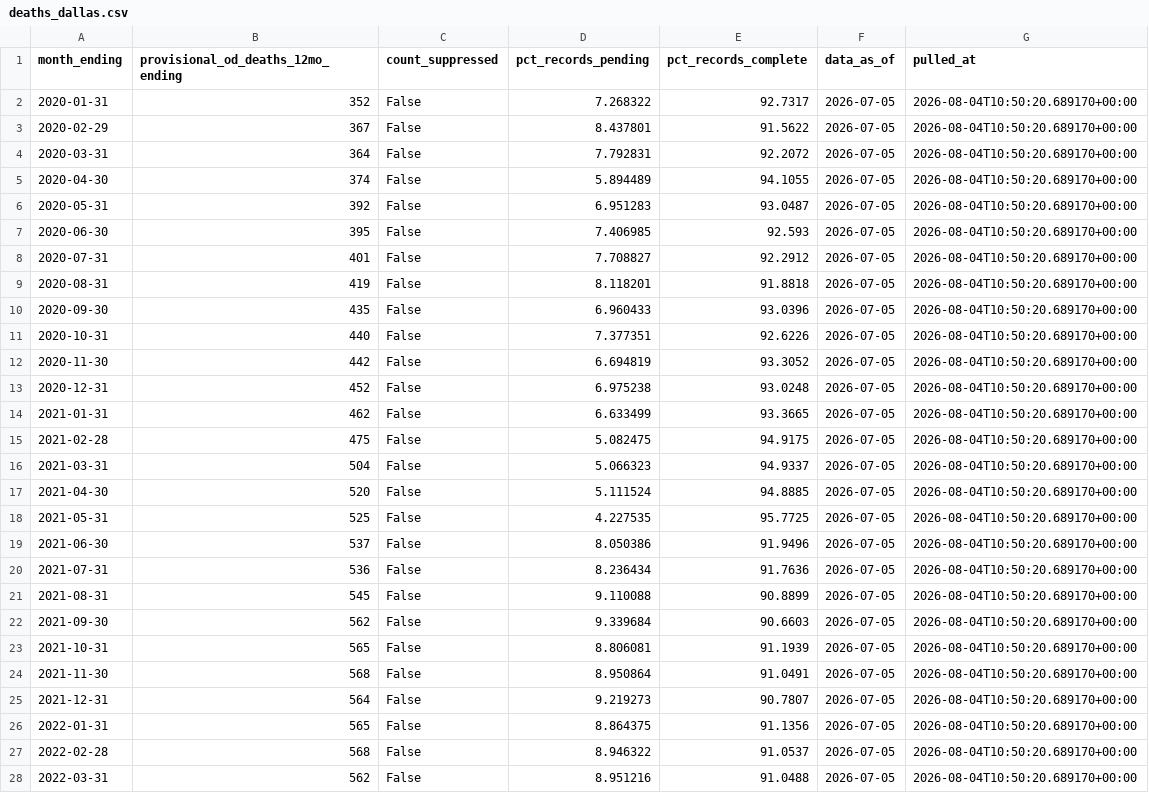
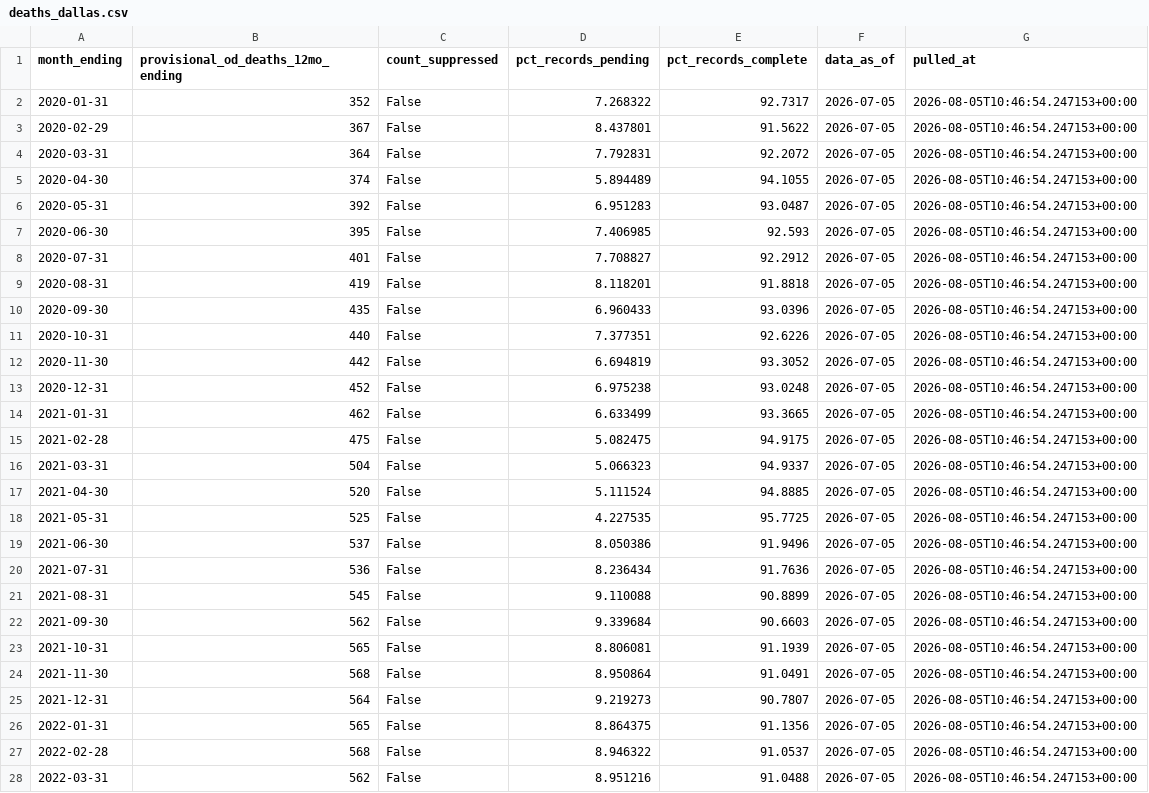
Before and after one commit to Ilyas1434/dallas-research-savespots, a CSV file: data/clean/deaths_dallas.csv, drawn as a sheet; only a part is shown; the diff covers the shown part only.

```diff
--- a/data/clean/deaths_dallas.csv
+++ b/data/clean/deaths_dallas.csv
@@ -1,28 +1,28 @@
 month_ending,provisional_od_deaths_12mo_ending,count_suppressed,pct_records_pending,pct_records_complete,data_as_of,pulled_at
-2020-01-31,352,False,7.268322,92.7317,2026-07-05,2026-08-04T10:50:20.689170+00:00
-2020-02-29,367,False,8.437801,91.5622,2026-07-05,2026-08-04T10:50:20.689170+00:00
-2020-03-31,364,False,7.792831,92.2072,2026-07-05,2026-08-04T10:50:20.689170+00:00
-2020-04-30,374,False,5.894489,94.1055,2026-07-05,2026-08-04T10:50:20.689170+00:00
-2020-05-31,392,False,6.951283,93.0487,2026-07-05,2026-08-04T10:50:20.689170+00:00
-2020-06-30,395,False,7.406985,92.593,2026-07-05,2026-08-04T10:50:20.689170+00:00
-2020-07-31,401,False,7.708827,92.2912,2026-07-05,2026-08-04T10:50:20.689170+00:00
-2020-08-31,419,False,8.118201,91.8818,2026-07-05,2026-08-04T10:50:20.689170+00:00
-2020-09-30,435,False,6.960433,93.0396,2026-07-05,2026-08-04T10:50:20.689170+00:00
-2020-10-31,440,False,7.377351,92.6226,2026-07-05,2026-08-04T10:50:20.689170+00:00
-2020-11-30,442,False,6.694819,93.3052,2026-07-05,2026-08-04T10:50:20.689170+00:00
-2020-12-31,452,False,6.975238,93.0248,2026-07-05,2026-08-04T10:50:20.689170+00:00
-2021-01-31,462,False,6.633499,93.3665,2026-07-05,2026-08-04T10:50:20.689170+00:00
-2021-02-28,475,False,5.082475,94.9175,2026-07-05,2026-08-04T10:50:20.689170+00:00
-2021-03-31,504,False,5.066323,94.9337,2026-07-05,2026-08-04T10:50:20.689170+00:00
-2021-04-30,520,False,5.111524,94.8885,2026-07-05,2026-08-04T10:50:20.689170+00:00
-2021-05-31,525,False,4.227535,95.7725,2026-07-05,2026-08-04T10:50:20.689170+00:00
-2021-06-30,537,False,8.050386,91.9496,2026-07-05,2026-08-04T10:50:20.689170+00:00
-2021-07-31,536,False,8.236434,91.7636,2026-07-05,2026-08-04T10:50:20.689170+00:00
-2021-08-31,545,False,9.110088,90.8899,2026-07-05,2026-08-04T10:50:20.689170+00:00
-2021-09-30,562,False,9.339684,90.6603,2026-07-05,2026-08-04T10:50:20.689170+00:00
-2021-10-31,565,False,8.806081,91.1939,2026-07-05,2026-08-04T10:50:20.689170+00:00
-2021-11-30,568,False,8.950864,91.0491,2026-07-05,2026-08-04T10:50:20.689170+00:00
-2021-12-31,564,False,9.219273,90.7807,2026-07-05,2026-08-04T10:50:20.689170+00:00
-2022-01-31,565,False,8.864375,91.1356,2026-07-05,2026-08-04T10:50:20.689170+00:00
-2022-02-28,568,False,8.946322,91.0537,2026-07-05,2026-08-04T10:50:20.689170+00:00
-2022-03-31,562,False,8.951216,91.0488,2026-07-05,2026-08-04T10:50:20.689170+00:00
+2020-01-31,352,False,7.268322,92.7317,2026-07-05,2026-08-05T10:46:54.247153+00:00
+2020-02-29,367,False,8.437801,91.5622,2026-07-05,2026-08-05T10:46:54.247153+00:00
+2020-03-31,364,False,7.792831,92.2072,2026-07-05,2026-08-05T10:46:54.247153+00:00
+2020-04-30,374,False,5.894489,94.1055,2026-07-05,2026-08-05T10:46:54.247153+00:00
+2020-05-31,392,False,6.951283,93.0487,2026-07-05,2026-08-05T10:46:54.247153+00:00
+2020-06-30,395,False,7.406985,92.593,2026-07-05,2026-08-05T10:46:54.247153+00:00
+2020-07-31,401,False,7.708827,92.2912,2026-07-05,2026-08-05T10:46:54.247153+00:00
+2020-08-31,419,False,8.118201,91.8818,2026-07-05,2026-08-05T10:46:54.247153+00:00
+2020-09-30,435,False,6.960433,93.0396,2026-07-05,2026-08-05T10:46:54.247153+00:00
+2020-10-31,440,False,7.377351,92.6226,2026-07-05,2026-08-05T10:46:54.247153+00:00
+2020-11-30,442,False,6.694819,93.3052,2026-07-05,2026-08-05T10:46:54.247153+00:00
+2020-12-31,452,False,6.975238,93.0248,2026-07-05,2026-08-05T10:46:54.247153+00:00
+2021-01-31,462,False,6.633499,93.3665,2026-07-05,2026-08-05T10:46:54.247153+00:00
+2021-02-28,475,False,5.082475,94.9175,2026-07-05,2026-08-05T10:46:54.247153+00:00
+2021-03-31,504,False,5.066323,94.9337,2026-07-05,2026-08-05T10:46:54.247153+00:00
+2021-04-30,520,False,5.111524,94.8885,2026-07-05,2026-08-05T10:46:54.247153+00:00
+2021-05-31,525,False,4.227535,95.7725,2026-07-05,2026-08-05T10:46:54.247153+00:00
+2021-06-30,537,False,8.050386,91.9496,2026-07-05,2026-08-05T10:46:54.247153+00:00
+2021-07-31,536,False,8.236434,91.7636,2026-07-05,2026-08-05T10:46:54.247153+00:00
+2021-08-31,545,False,9.110088,90.8899,2026-07-05,2026-08-05T10:46:54.247153+00:00
+2021-09-30,562,False,9.339684,90.6603,2026-07-05,2026-08-05T10:46:54.247153+00:00
+2021-10-31,565,False,8.806081,91.1939,2026-07-05,2026-08-05T10:46:54.247153+00:00
+2021-11-30,568,False,8.950864,91.0491,2026-07-05,2026-08-05T10:46:54.247153+00:00
+2021-12-31,564,False,9.219273,90.7807,2026-07-05,2026-08-05T10:46:54.247153+00:00
+2022-01-31,565,False,8.864375,91.1356,2026-07-05,2026-08-05T10:46:54.247153+00:00
+2022-02-28,568,False,8.946322,91.0537,2026-07-05,2026-08-05T10:46:54.247153+00:00
+2022-03-31,562,False,8.951216,91.0488,2026-07-05,2026-08-05T10:46:54.247153+00:00
```
Also changed, not shown: 45 edited cells elsewhere in this file, 6 other files.
